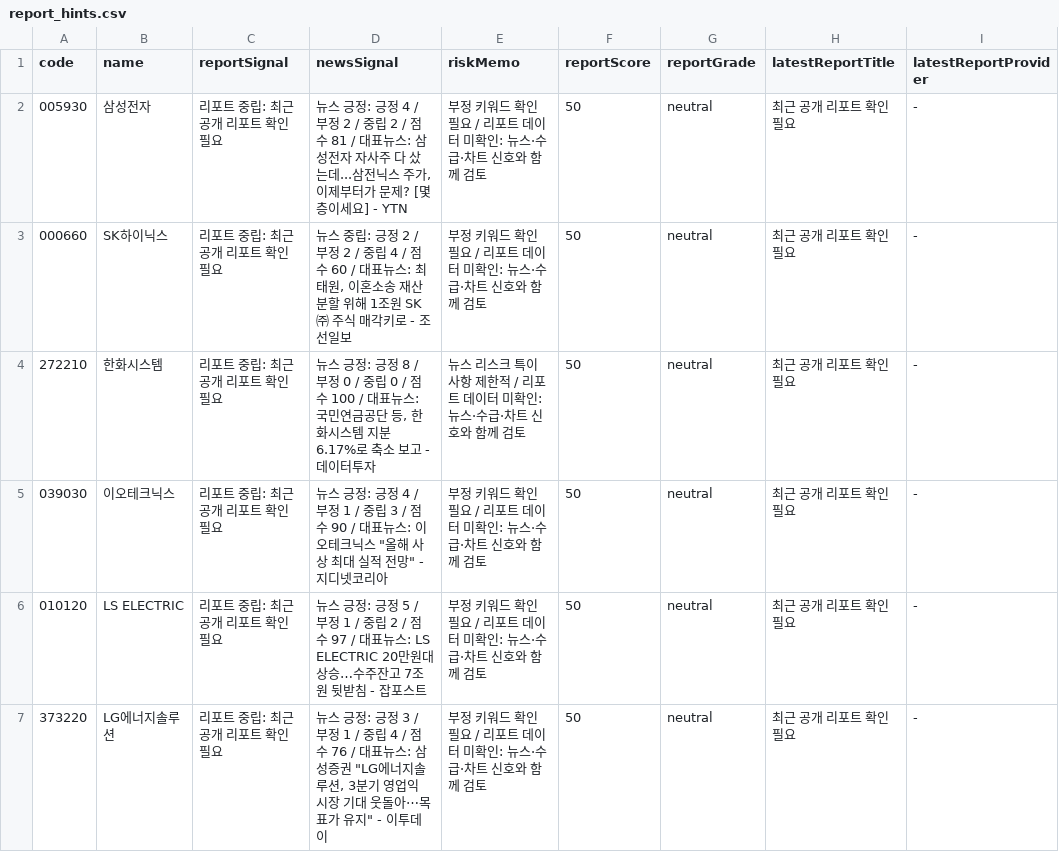
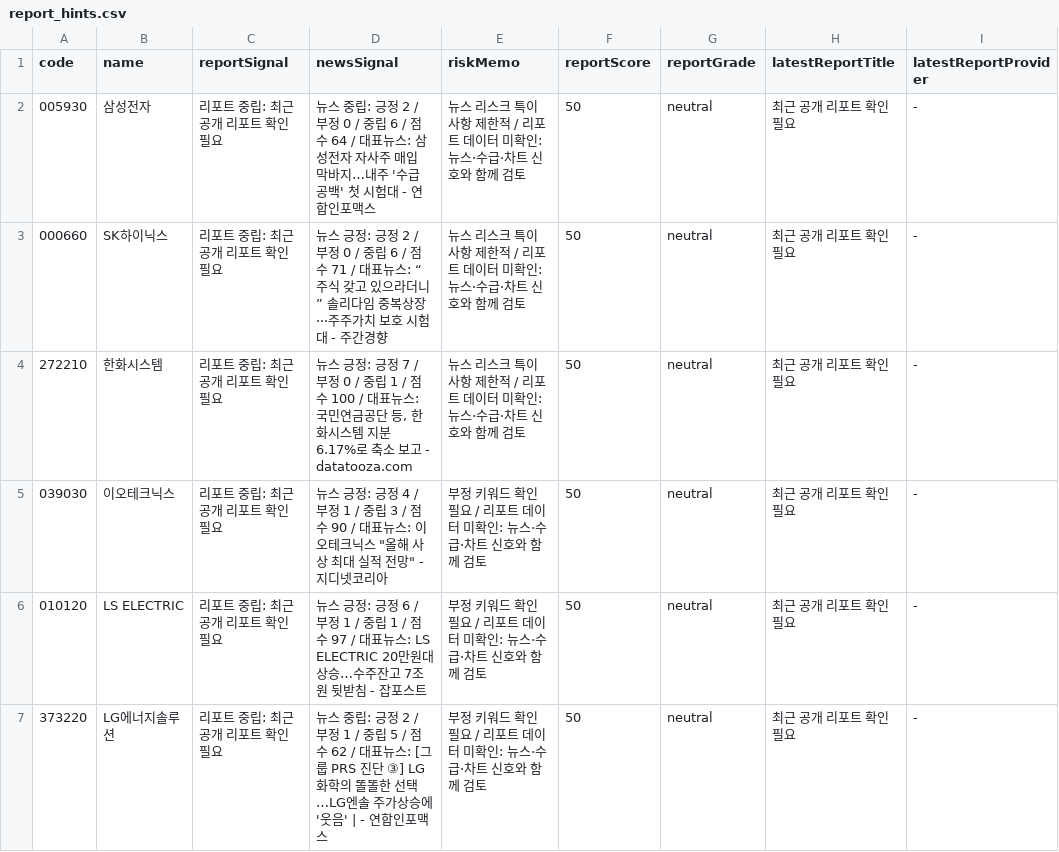
Before and after one commit to babbu28238/investment-json-data, a CSV file: report_hints.csv, drawn as a sheet; only a part is shown; the diff covers the shown part only; the diff names each change by its address in the sheet, - before the commit and + after, or states it on an @@ line.

```diff
--- a/report_hints.csv
+++ b/report_hints.csv
-D2 (newsSignal): 뉴스 긍정: 긍정 4 / 부정 2 / 중립 2 / 점수 81 / 대표뉴스: 삼성전자 자사주 다 샀는데...삼전닉스 주가, 이제부터가 문제? [몇층이세요] - YTN
+D2 (newsSignal): 뉴스 중립: 긍정 2 / 부정 0 / 중립 6 / 점수 64 / 대표뉴스: 삼성전자 자사주 매입 막바지…내주 '수급 공백' 첫 시험대 - 연합인포맥스
-E2:E3 (riskMemo): 부정 키워드 확인 필요 / 리포…
+E2:E3 (riskMemo): 뉴스 리스크 특이사항 제한적 / 리포…
-D3 (newsSignal): 뉴스 중립: 긍정 2 / 부정 2 / 중립 4 / 점수 60 / 대표뉴스: 최태원, 이혼소송 재산분할 위해 1조원 SK㈜ 주식 매각키로 - 조선일보
+D3 (newsSignal): 뉴스 긍정: 긍정 2 / 부정 0 / 중립 6 / 점수 71 / 대표뉴스: “주식 갖고 있으라더니” 솔리다임 중복상장···주주가치 보호 시험대 - 주간경향
-D4 (newsSignal): …: 긍정 8 / 부정 0 / 중립 0 / 점수 100 / 대표뉴스: 국민연금공단 등, 한화시스템 지분 6.17%로 축소 보고 - 데이터투자
+D4 (newsSignal): …: 긍정 7 / 부정 0 / 중립 1 / 점수 100 / 대표뉴스: 국민연금공단 등, 한화시스템 지분 6.17%로 축소 보고 - datatooza.com
-D6 (newsSignal): …: 긍정 5 / 부정 1 / 중립 2 / 점수…
+D6 (newsSignal): …: 긍정 6 / 부정 1 / 중립 1 / 점수…
-D7 (newsSignal): 뉴스 긍정: 긍정 3 / 부정 1 / 중립 4 / 점수 76 / 대표뉴스: 삼성증권 "LG에너지솔루션, 3분기 영업익 시장 기대 웃돌아⋯목표가 유지" - 이투데이
+D7 (newsSignal): 뉴스 중립: 긍정 2 / 부정 1 / 중립 5 / 점수 62 / 대표뉴스: [그룹 PRS 진단 ③] LG화학의 똘똘한 선택…LG엔솔 주가상승에 '웃음' | - 연합인포맥스
```
Also changed, not shown: 23 edited cells elsewhere in this file, 28 other files.
